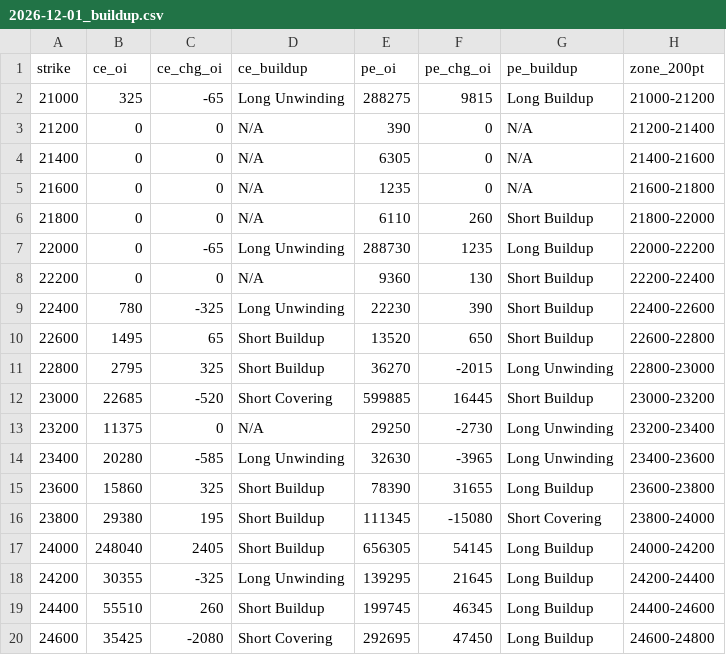
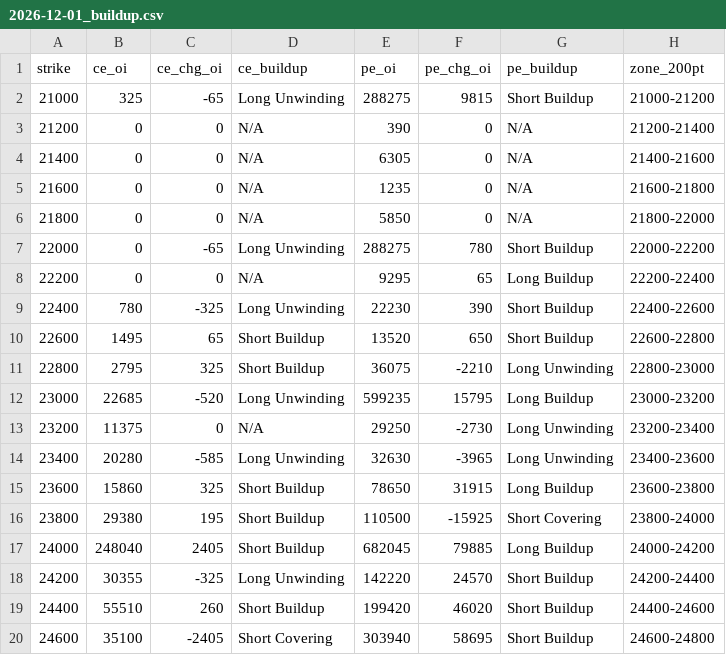
Before and after one commit to ddtambe/Nifty50_Options, a CSV file: data/2026-11-17/2026-12-01_buildup.csv, drawn as a sheet; only a part is shown; the diff covers the shown part only.

```diff
--- a/data/2026-11-17/2026-12-01_buildup.csv
+++ b/data/2026-11-17/2026-12-01_buildup.csv
@@ -1,3 +1,3 @@
 strike,ce_oi,ce_chg_oi,ce_buildup,pe_oi,pe_chg_oi,pe_buildup,zone_200pt
-21000,325,-65,Long Unwinding,288275,9815,Long Buildup,21000-21200
+21000,325,-65,Long Unwinding,288275,9815,Short Buildup,21000-21200
 21200,0,0,N/A,390,0,N/A,21200-21400
@@ -5,16 +5,16 @@ strike,ce_oi,ce_chg_oi,ce_buildup,pe_oi,pe_chg_oi,pe_buildup,zone_200pt
 21600,0,0,N/A,1235,0,N/A,21600-21800
-21800,0,0,N/A,6110,260,Short Buildup,21800-22000
-22000,0,-65,Long Unwinding,288730,1235,Long Buildup,22000-22200
-22200,0,0,N/A,9360,130,Short Buildup,22200-22400
+21800,0,0,N/A,5850,0,N/A,21800-22000
+22000,0,-65,Long Unwinding,288275,780,Short Buildup,22000-22200
+22200,0,0,N/A,9295,65,Long Buildup,22200-22400
 22400,780,-325,Long Unwinding,22230,390,Short Buildup,22400-22600
 22600,1495,65,Short Buildup,13520,650,Short Buildup,22600-22800
-22800,2795,325,Short Buildup,36270,-2015,Long Unwinding,22800-23000
-23000,22685,-520,Short Covering,599885,16445,Short Buildup,23000-23200
+22800,2795,325,Short Buildup,36075,-2210,Long Unwinding,22800-23000
+23000,22685,-520,Long Unwinding,599235,15795,Long Buildup,23000-23200
 23200,11375,0,N/A,29250,-2730,Long Unwinding,23200-23400
 23400,20280,-585,Long Unwinding,32630,-3965,Long Unwinding,23400-23600
-23600,15860,325,Short Buildup,78390,31655,Long Buildup,23600-23800
-23800,29380,195,Short Buildup,111345,-15080,Short Covering,23800-24000
-24000,248040,2405,Short Buildup,656305,54145,Long Buildup,24000-24200
-24200,30355,-325,Long Unwinding,139295,21645,Long Buildup,24200-24400
-24400,55510,260,Short Buildup,199745,46345,Long Buildup,24400-24600
-24600,35425,-2080,Short Covering,292695,47450,Long Buildup,24600-24800
+23600,15860,325,Short Buildup,78650,31915,Long Buildup,23600-23800
+23800,29380,195,Short Buildup,110500,-15925,Short Covering,23800-24000
+24000,248040,2405,Short Buildup,682045,79885,Long Buildup,24000-24200
+24200,30355,-325,Long Unwinding,142220,24570,Short Buildup,24200-24400
+24400,55510,260,Short Buildup,199420,46020,Short Buildup,24400-24600
+24600,35100,-2405,Short Covering,303940,58695,Short Buildup,24600-24800
```
Also changed, not shown: 61 edited cells elsewhere in this file, data/2026-11-17/2026-11-17_raw.csv, data/2026-11-17/2026-11-23_buildup.csv, 7 other files.
